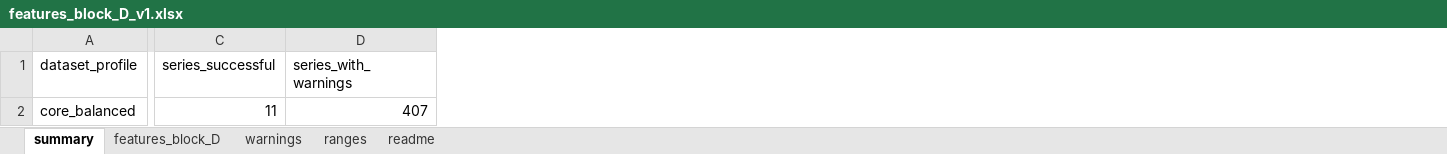
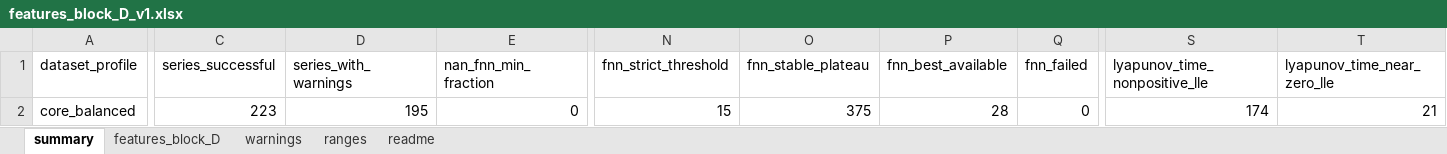
Before and after one commit to crynowd/TS_fcst, an Excel workbook: artifacts/reports/features_block_D_v1.xlsx, sheet summary, drawn as a sheet; only a part is shown, gaps mark what is left out; values as stored, in another font and other column widths than the file's, no borders; the diff covers the shown part only; the diff names each change by its address in the sheet, - before the commit and + after, or states it on an @@ line.

```diff
--- a/artifacts/reports/features_block_D_v1.xlsx (sheet summary)
+++ b/artifacts/reports/features_block_D_v1.xlsx (sheet summary)
+column E (nan_fnn_min_fraction), row 2: 0
+column N (fnn_strict_threshold), row 2: 15
+column O (fnn_stable_plateau), row 2: 375
+column P (fnn_best_available), row 2: 28
+column Q (fnn_failed), row 2: 0
+column S (lyapunov_time_nonpositive_lle), row 2: 174
+column T (lyapunov_time_near_zero_lle), row 2: 21
-C2 (series_successful): 11
+C2 (series_successful): 223
-D2 (series_with_warnings): 407
+D2 (series_with_warnings): 195
```
Also changed, not shown: 2 edited cells elsewhere in this sheet, sheet warnings, sheet features_block_D, sheet ranges, sheet readme, 7 other files.
